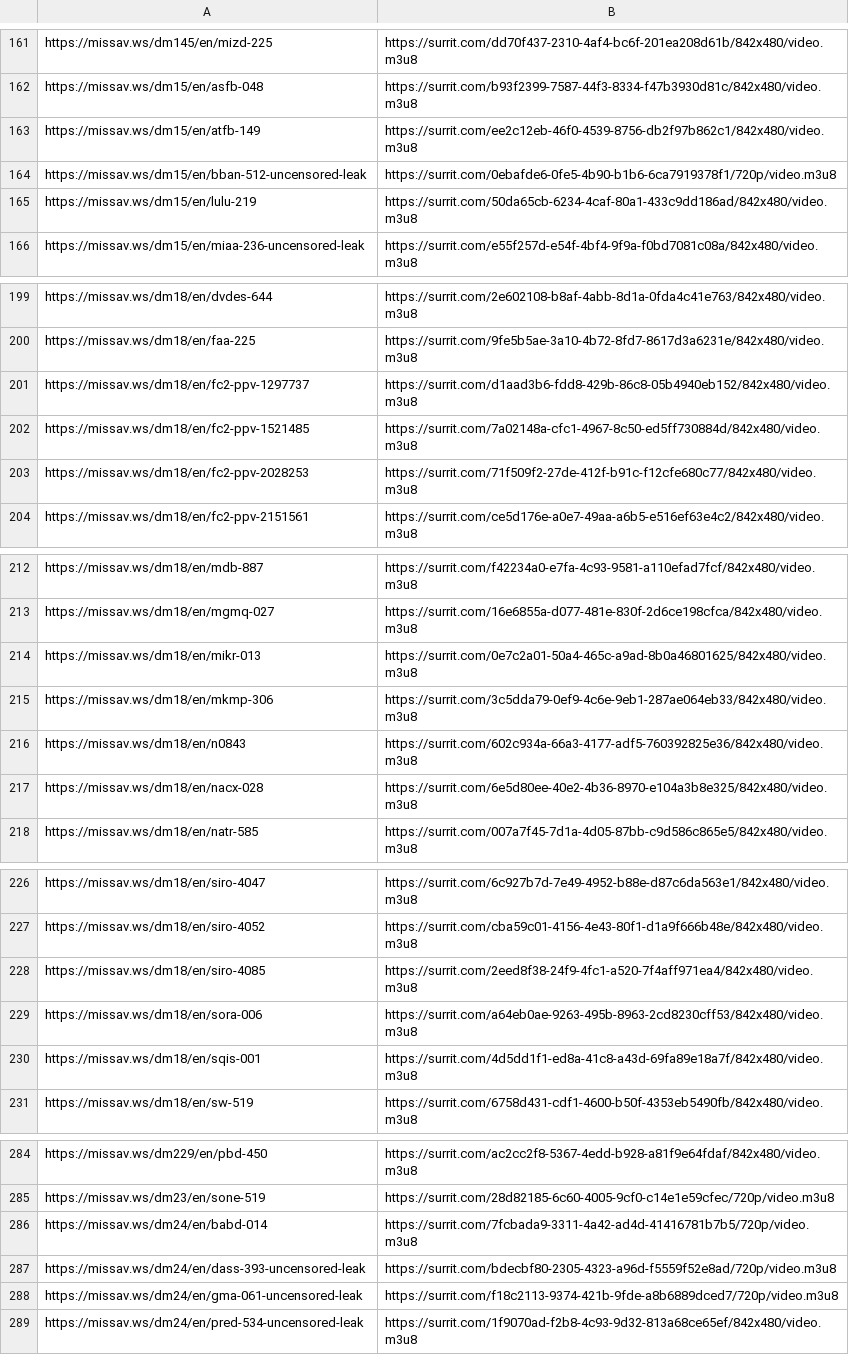
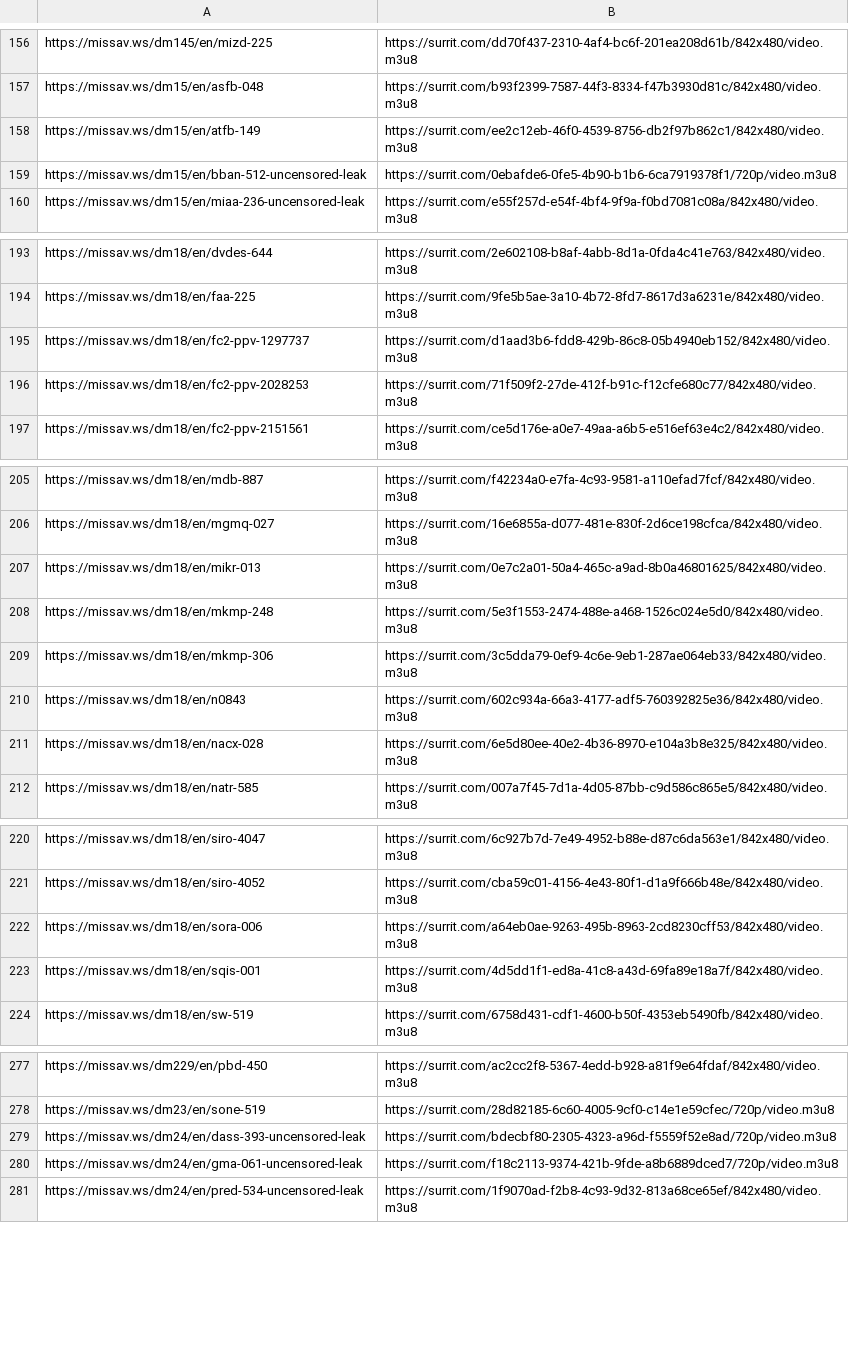
Before and after one commit to Sysmx975/Jav_Links, a CSV file: docs/links.csv, drawn as a sheet; only a part is shown, gaps mark what is left out; the diff covers the shown part only.

```diff
--- a/docs/links.csv
+++ b/docs/links.csv
@@ -164,3 +159,2 @@ https://missav.ws/dm15/en/atfb-149,https://surrit.com/ee2c12eb-46f0-4539-8756-db
 https://missav.ws/dm15/en/bban-512-uncensored-leak,https://surrit.com/0ebafde6-0fe5-4b90-b1b6-6ca7919378f1/720p/video.m3u8
-https://missav.ws/dm15/en/lulu-219,https://surrit.com/50da65cb-6234-4caf-80a1-433c9dd186ad/842x480/video.m3u8
 https://missav.ws/dm15/en/miaa-236-uncensored-leak,https://surrit.com/e55f257d-e54f-4bf4-9f9a-f0bd7081c08a/842x480/video.m3u8
@@ -201,3 +195,2 @@ https://missav.ws/dm18/en/faa-225,https://surrit.com/9fe5b5ae-3a10-4b72-8fd7-861
 https://missav.ws/dm18/en/fc2-ppv-1297737,https://surrit.com/d1aad3b6-fdd8-429b-86c8-05b4940eb152/842x480/video.m3u8
-https://missav.ws/dm18/en/fc2-ppv-1521485,https://surrit.com/7a02148a-cfc1-4967-8c50-ed5ff730884d/842x480/video.m3u8
 https://missav.ws/dm18/en/fc2-ppv-2028253,https://surrit.com/71f509f2-27de-412f-b91c-f12cfe680c77/842x480/video.m3u8
@@ -214,2 +207,3 @@ https://missav.ws/dm18/en/mgmq-027,https://surrit.com/16e6855a-d077-481e-830f-2d
 https://missav.ws/dm18/en/mikr-013,https://surrit.com/0e7c2a01-50a4-465c-a9ad-8b0a46801625/842x480/video.m3u8
+https://missav.ws/dm18/en/mkmp-248,https://surrit.com/5e3f1553-2474-488e-a468-1526c024e5d0/842x480/video.m3u8
 https://missav.ws/dm18/en/mkmp-306,https://surrit.com/3c5dda79-0ef9-4c6e-9eb1-287ae064eb33/842x480/video.m3u8
@@ -227,3 +221,2 @@ https://missav.ws/dm18/en/siro-4047,https://surrit.com/6c927b7d-7e49-4952-b88e-d
 https://missav.ws/dm18/en/siro-4052,https://surrit.com/cba59c01-4156-4e43-80f1-d1a9f666b48e/842x480/video.m3u8
-https://missav.ws/dm18/en/siro-4085,https://surrit.com/2eed8f38-24f9-4fc1-a520-7f4aff971ea4/842x480/video.m3u8
 https://missav.ws/dm18/en/sora-006,https://surrit.com/a64eb0ae-9263-495b-8963-2cd8230cff53/842x480/video.m3u8
@@ -285,3 +278,2 @@ https://missav.ws/dm229/en/pbd-450,https://surrit.com/ac2cc2f8-5367-4edd-b928-a8
 https://missav.ws/dm23/en/sone-519,https://surrit.com/28d82185-6c60-4005-9cf0-c14e1e59cfec/720p/video.m3u8
-https://missav.ws/dm24/en/babd-014,https://surrit.com/7fcbada9-3311-4a42-ad4d-41416781b7b5/720p/video.m3u8
 https://missav.ws/dm24/en/dass-393-uncensored-leak,https://surrit.com/bdecbf80-2305-4323-a96d-f5559f52e8ad/720p/video.m3u8
```
Also changed, not shown: 17 added rows and 16 removed rows elsewhere in this file, 2 other files.
